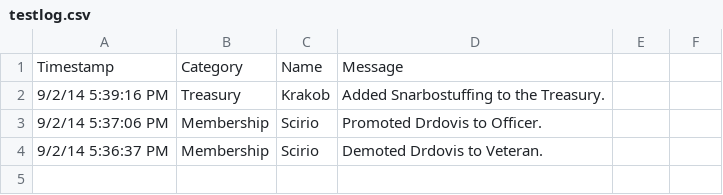
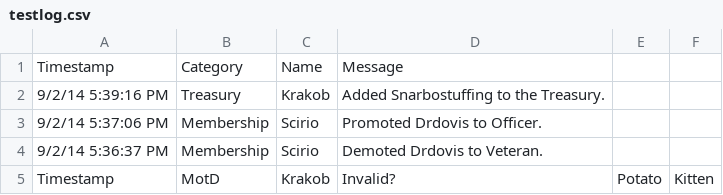
Before and after one commit to Krakob/LogManager, a CSV file: testlog.csv, drawn as a sheet; the diff names each change by its address in the sheet, - before the commit and + after, or states it on an @@ line.

Commit message:
Functional Excel conversion function
Also a test log, and various fixes.

```diff
--- a/testlog.csv
+++ b/testlog.csv
+row 5: Timestamp | MotD | Krakob | Invalid? | Potato | Kitten
```
Also changed, not shown: 2 other files.
